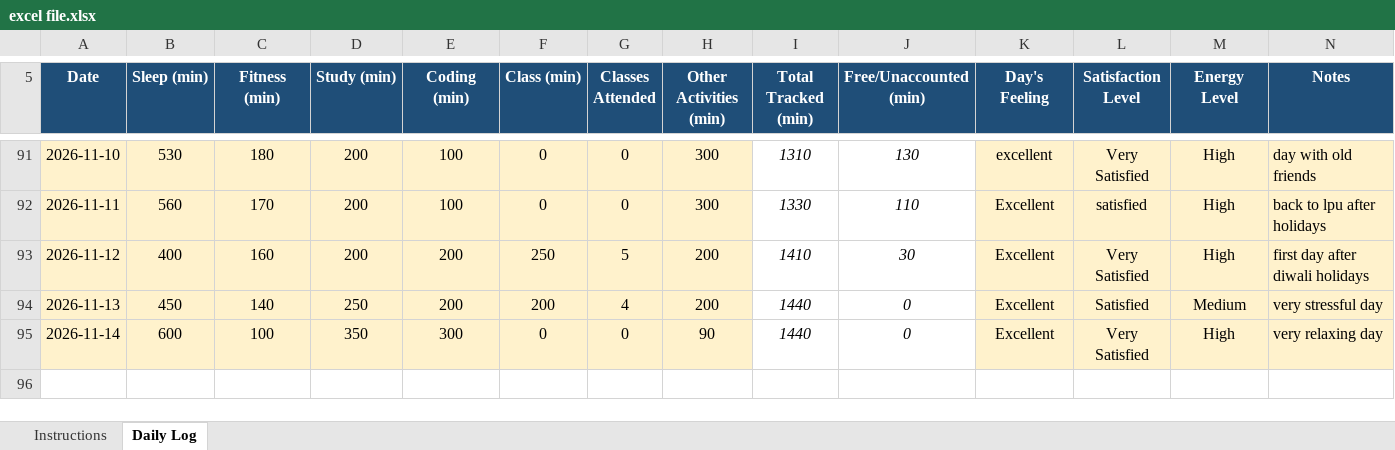
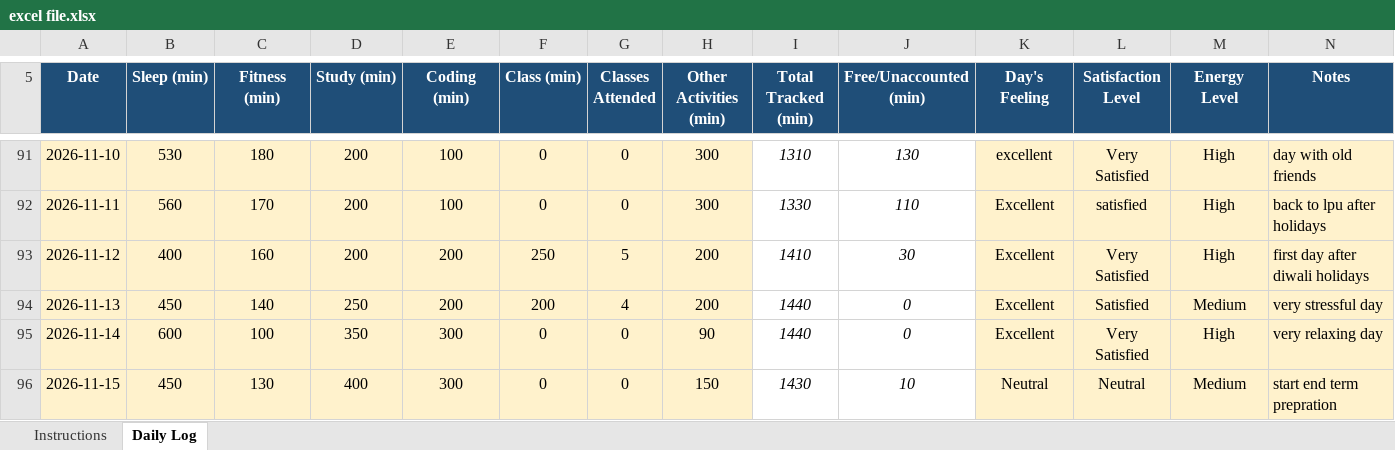
Before and after one commit to chhayasachdeva06/CAP776-Daily-Work, an Excel workbook: excel file.xlsx, sheet Daily Log, drawn as a sheet; only a part is shown, gaps mark what is left out; values as stored, in another font and other column widths than the file's, no borders; conditional formats not drawn; the diff names each change by its address in the sheet, - before the commit and + after, or states it on an @@ line.

Commit message:
Update excel file.xlsx

```diff
--- a/excel file.xlsx (sheet Daily Log)
+++ b/excel file.xlsx (sheet Daily Log)
+row 96: 2026-11-15 | 450 | 130 | 400 | 300 | 0 | 0 | 150 | 1430 | 10 | Neutral | Neutral | Medium | start end term prepration
```
